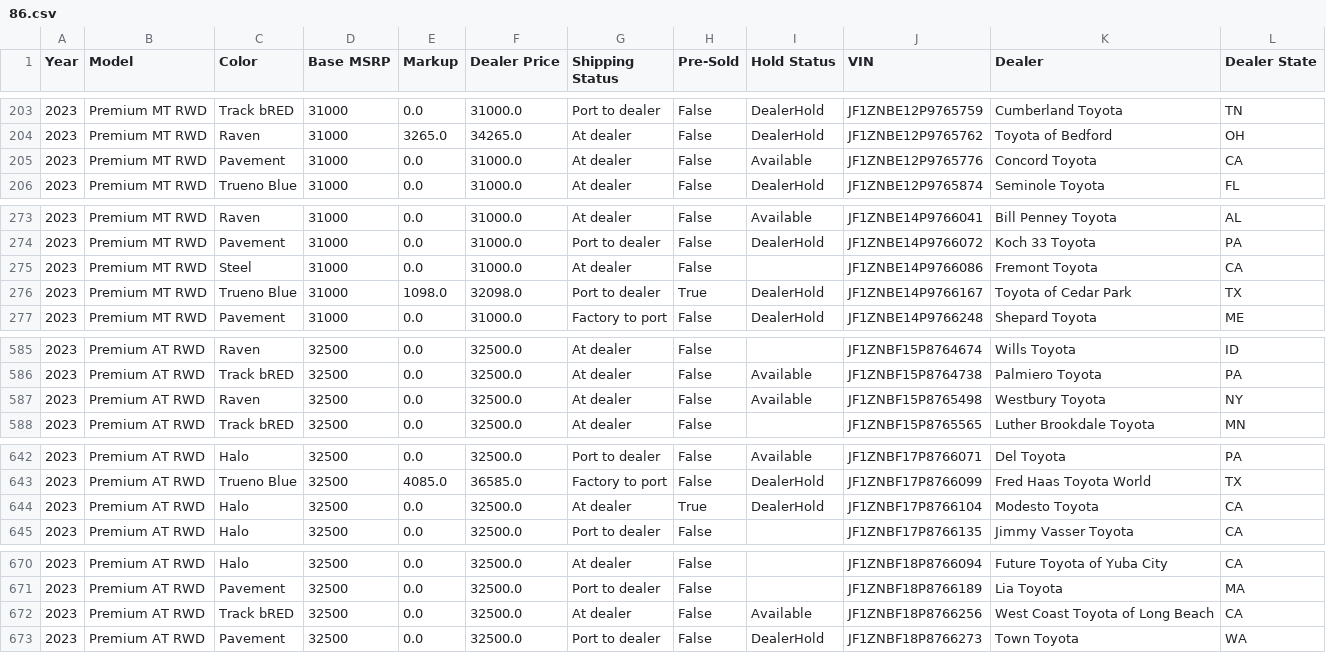
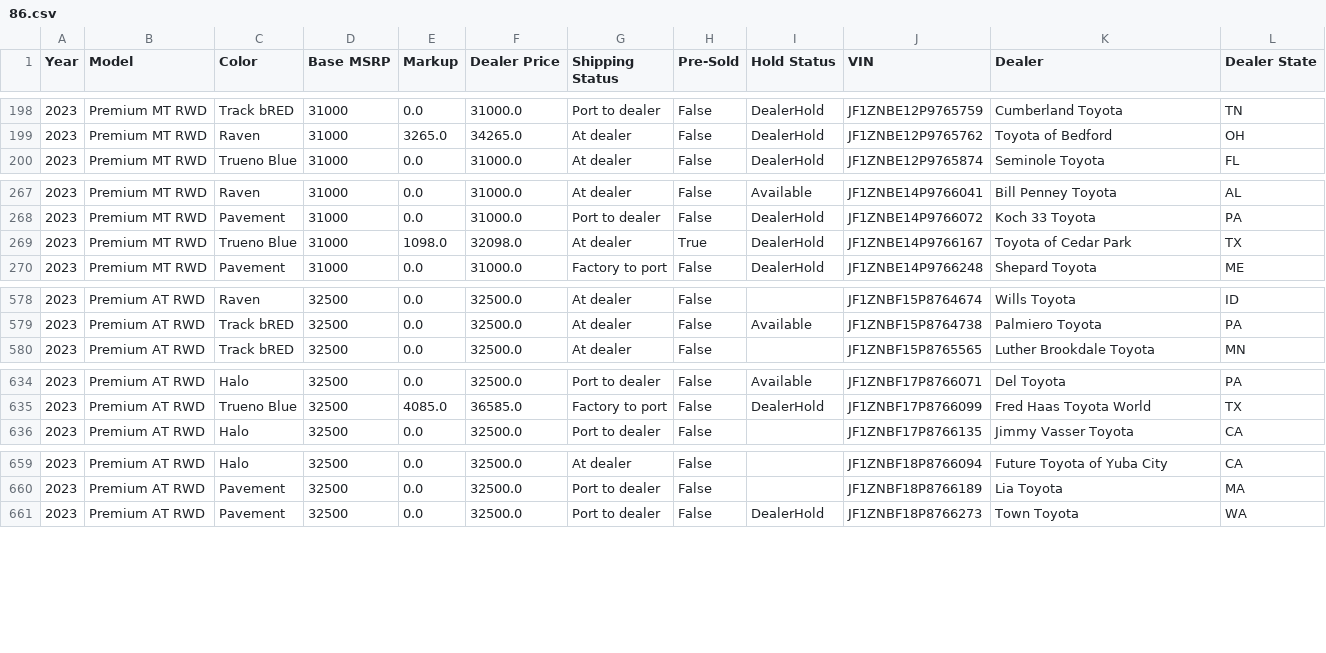
Before and after one commit to ponickkhan/yotagrabber, a CSV file: output/86.csv, drawn as a sheet; only a part is shown, gaps mark what is left out; the diff covers the shown part only.

```diff
--- a/output/86.csv
+++ b/output/86.csv
@@ -204,3 +199,2 @@ Year,Model,Color,Base MSRP,Markup,Dealer Price,Shipping Status,Pre-Sold,Hold Sta
 2023,Premium MT RWD,Raven,31000,3265.0,34265.0,At dealer,False,DealerHold,JF1ZNBE12P9765762,Toyota of Bedford,OH
-2023,Premium MT RWD,Pavement,31000,0.0,31000.0,At dealer,False,Available,JF1ZNBE12P9765776,Concord Toyota,CA
 2023,Premium MT RWD,Trueno Blue,31000,0.0,31000.0,At dealer,False,DealerHold,JF1ZNBE12P9765874,Seminole Toyota,FL
@@ -274,4 +268,3 @@ Year,Model,Color,Base MSRP,Markup,Dealer Price,Shipping Status,Pre-Sold,Hold Sta
 2023,Premium MT RWD,Pavement,31000,0.0,31000.0,Port to dealer,False,DealerHold,JF1ZNBE14P9766072,Koch 33 Toyota,PA
-2023,Premium MT RWD,Steel,31000,0.0,31000.0,At dealer,False,,JF1ZNBE14P9766086,Fremont Toyota,CA
-2023,Premium MT RWD,Trueno Blue,31000,1098.0,32098.0,Port to dealer,True,DealerHold,JF1ZNBE14P9766167,Toyota of Cedar Park,TX
+2023,Premium MT RWD,Trueno Blue,31000,1098.0,32098.0,At dealer,True,DealerHold,JF1ZNBE14P9766167,Toyota of Cedar Park,TX
 2023,Premium MT RWD,Pavement,31000,0.0,31000.0,Factory to port,False,DealerHold,JF1ZNBE14P9766248,Shepard Toyota,ME
@@ -586,3 +579,2 @@ Year,Model,Color,Base MSRP,Markup,Dealer Price,Shipping Status,Pre-Sold,Hold Sta
 2023,Premium AT RWD,Track bRED,32500,0.0,32500.0,At dealer,False,Available,JF1ZNBF15P8764738,Palmiero Toyota,PA
-2023,Premium AT RWD,Raven,32500,0.0,32500.0,At dealer,False,Available,JF1ZNBF15P8765498,Westbury Toyota,NY
 2023,Premium AT RWD,Track bRED,32500,0.0,32500.0,At dealer,False,,JF1ZNBF15P8765565,Luther Brookdale Toyota,MN
@@ -643,3 +635,2 @@ Year,Model,Color,Base MSRP,Markup,Dealer Price,Shipping Status,Pre-Sold,Hold Sta
 2023,Premium AT RWD,Trueno Blue,32500,4085.0,36585.0,Factory to port,False,DealerHold,JF1ZNBF17P8766099,Fred Haas Toyota World,TX
-2023,Premium AT RWD,Halo,32500,0.0,32500.0,At dealer,True,DealerHold,JF1ZNBF17P8766104,Modesto Toyota,CA
 2023,Premium AT RWD,Halo,32500,0.0,32500.0,Port to dealer,False,,JF1ZNBF17P8766135,Jimmy Vasser Toyota,CA
@@ -671,3 +660,2 @@ Year,Model,Color,Base MSRP,Markup,Dealer Price,Shipping Status,Pre-Sold,Hold Sta
 2023,Premium AT RWD,Pavement,32500,0.0,32500.0,Port to dealer,False,,JF1ZNBF18P8766189,Lia Toyota,MA
-2023,Premium AT RWD,Track bRED,32500,0.0,32500.0,At dealer,False,Available,JF1ZNBF18P8766256,West Coast Toyota of Long Beach,CA
 2023,Premium AT RWD,Pavement,32500,0.0,32500.0,Port to dealer,False,DealerHold,JF1ZNBF18P8766273,Town Toyota,WA
```
Also changed, not shown: 8 removed rows and 8 edited cells elsewhere in this file, output/bz4x.csv, output/prius.csv, 47 other files.
